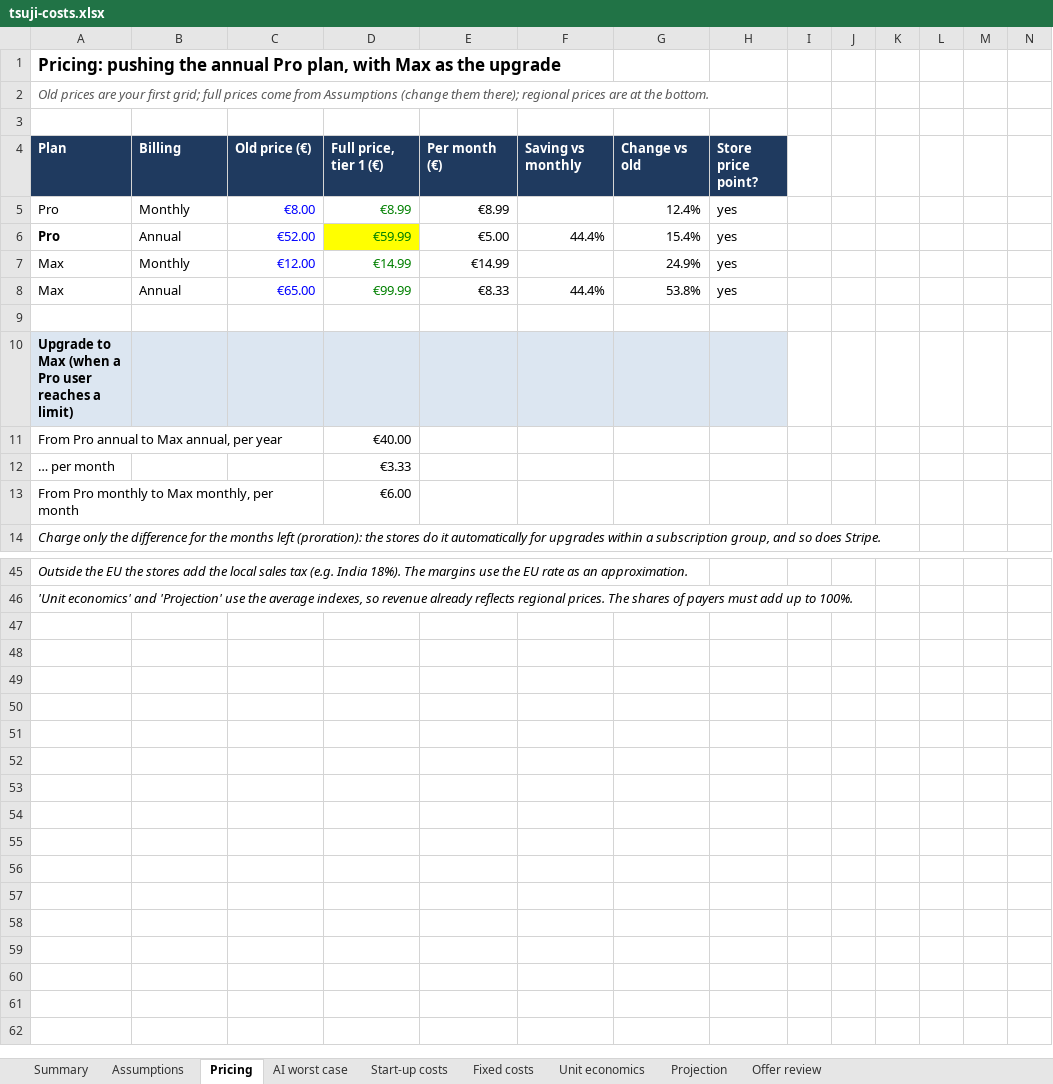
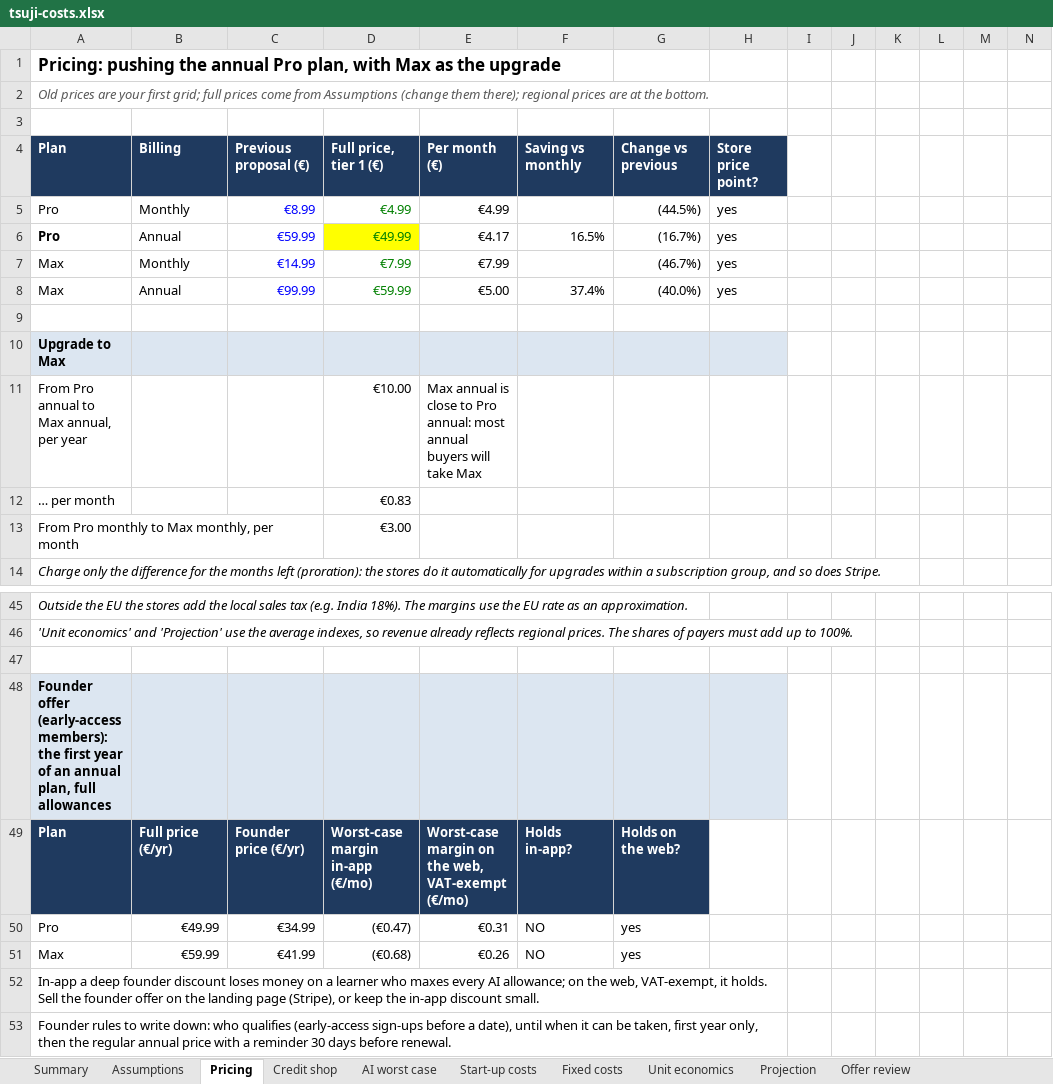
Before and after one commit to Foloutdono/Japanese_Learner, an Excel workbook: docs/business/tsuji-costs.xlsx, sheet Pricing, drawn as a sheet; only a part is shown, gaps mark what is left out; values as stored, in another font and other column widths than the file's, no borders; conditional formats not drawn; removed rows and columns are numbered as before the commit, all else as after; the diff covers the shown part only; the diff names each change by its address in the sheet, - before the commit and + after, or states it on an @@ line.

```diff
--- a/docs/business/tsuji-costs.xlsx (sheet Pricing)
+++ b/docs/business/tsuji-costs.xlsx (sheet Pricing)
+sheet tab: Credit shop
-C4: Old price (€)
+C4: Previous proposal (€)
-G4: Change vs old
+G4: Change vs previous
-C5 (Previous proposal (€)): €8.00
+C5 (Previous proposal (€)): €8.99
-D5 (Full price, tier 1 (€)): €8.99
+D5 (Full price, tier 1 (€)): €4.99
-E5 (Per month (€)): €8.99
+E5 (Per month (€)): €4.99
-G5 (Change vs previous): 12.4%
+G5 (Change vs previous): (44.5%)
+row 6: Pro | Annual | €59.99 | €49.99 | €4.17 | 16.5% | (16.7%) | yes
+row 7: Max | Monthly | €14.99 | €7.99 | €7.99 |  | (46.7%) | yes
@@ column A (Plan) renumbered between rows 8 and 43 @@
-A8 bold: on
+A8 bold: off
-C8 (Previous proposal (€)): €52.00
+C8 (Previous proposal (€)): €99.99
-D8 fill: #FFFF00
+D8 fill: none
-F8 (Saving vs monthly): 44.4%
+F8 (Saving vs monthly): 37.4%
-G8 (Change vs previous): 15.4%
+G8 (Change vs previous): (40.0%)
-row 7: Max | Monthly | €12.00 | €14.99 | €14.99 |  | 24.9% | yes
-row 8: Max | Annual | €65.00 | €99.99 | €8.33 | 44.4% | 53.8% | yes
-row 11: From Pro annual to Max annual, per year |  |  | €40.00
+row 11: From Pro annual to Max annual, per year |  |  | €10.00 | Max annual is close to Pro annual: most annual buyers will take Max
-D12 (Full price, tier 1 (€)): €3.33
+D12 (Full price, tier 1 (€)): €0.83
-D13 (Full price, tier 1 (€)): €6.00
+D13 (Full price, tier 1 (€)): €3.00
+row 47: (empty)
+row 48: Founder offer (early-access members): the first year of an annual plan, full allowances
+row 49: Plan | Full price (€/yr) | Founder price (€/yr) | Worst-case margin in-app (€/mo) | Worst-case margin on the web, VAT-exempt (€/mo) | Holds in-app? | Holds on the web?
+row 50: Pro | €49.99 | €34.99 | (€0.47) | €0.31 | NO | yes
+row 51: Max | €59.99 | €41.99 | (€0.68) | €0.26 | NO | yes
+row 52: In-app a deep founder discount loses money on a learner who maxes every AI allowance; on the web, VAT-exempt, it holds. Sell the founder offer on the landing page (Stripe), or keep the in-app discount small.
+row 53: Founder rules to write down: who qualifies (early-access sign-ups before a date), until when it can be taken, first year only, then the regular annual price with a reminder 30 days before renewal.
```
Also changed, not shown: 39 edited cells elsewhere in this sheet, sheet Projection, sheet Offer review, sheet AI worst case, sheet Unit economics, sheet Summary, sheet Assumptions, formulas that keep their value, charts or pictures, 1 other file.
